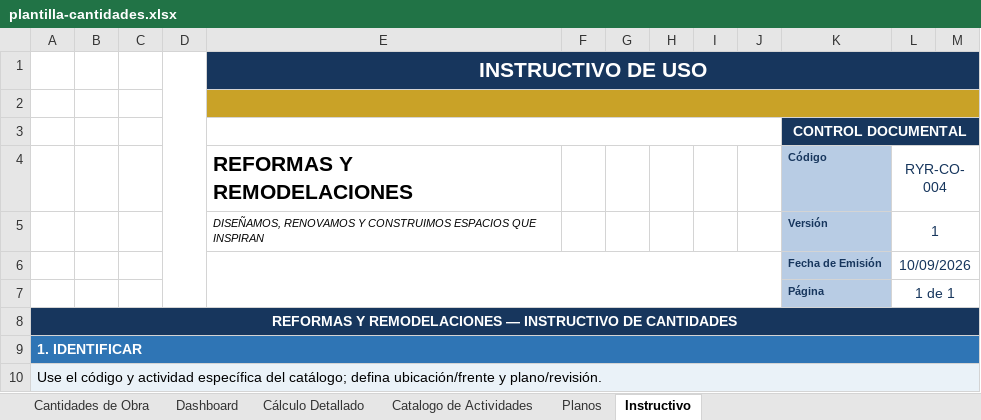
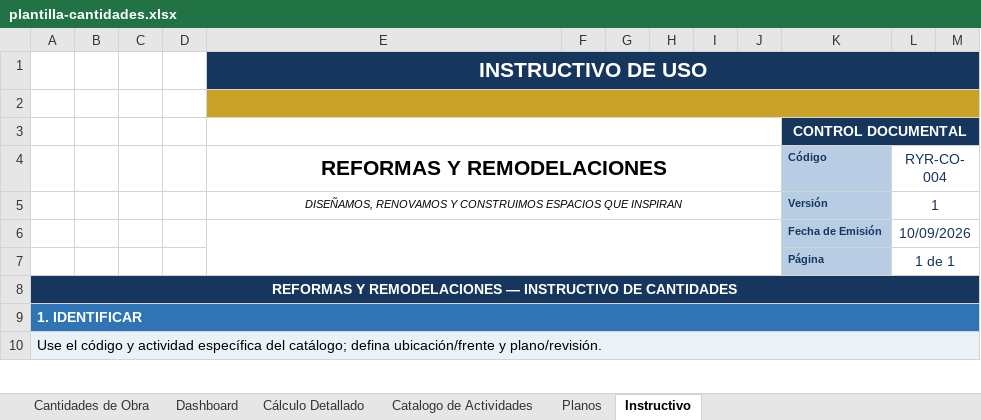
Before and after one commit to hfhr2016-debug/formulario-obra, an Excel workbook: public/plantilla-cantidades.xlsx, sheet Instructivo, drawn as a sheet; only a part is shown; values as stored, in another font and other column widths than the file's, no borders; charts and pictures not drawn; the diff names each change by its address in the sheet, - before the commit and + after, or states it on an @@ line.

```diff
--- a/public/plantilla-cantidades.xlsx (sheet Instructivo)
+++ b/public/plantilla-cantidades.xlsx (sheet Instructivo)
-D1:D7 merged
-E4:E5 alignment: left
+E4:E5 alignment: center
+E4:J4 merged
+E5:J5 merged
```
Also changed, not shown: sheet Cantidades de Obra, sheet Dashboard, sheet Planos, sheet Catalogo de Actividades, charts or pictures, public/plantilla-acta.xlsx, public/plantilla-cronograma.xlsx, 6 other files.
